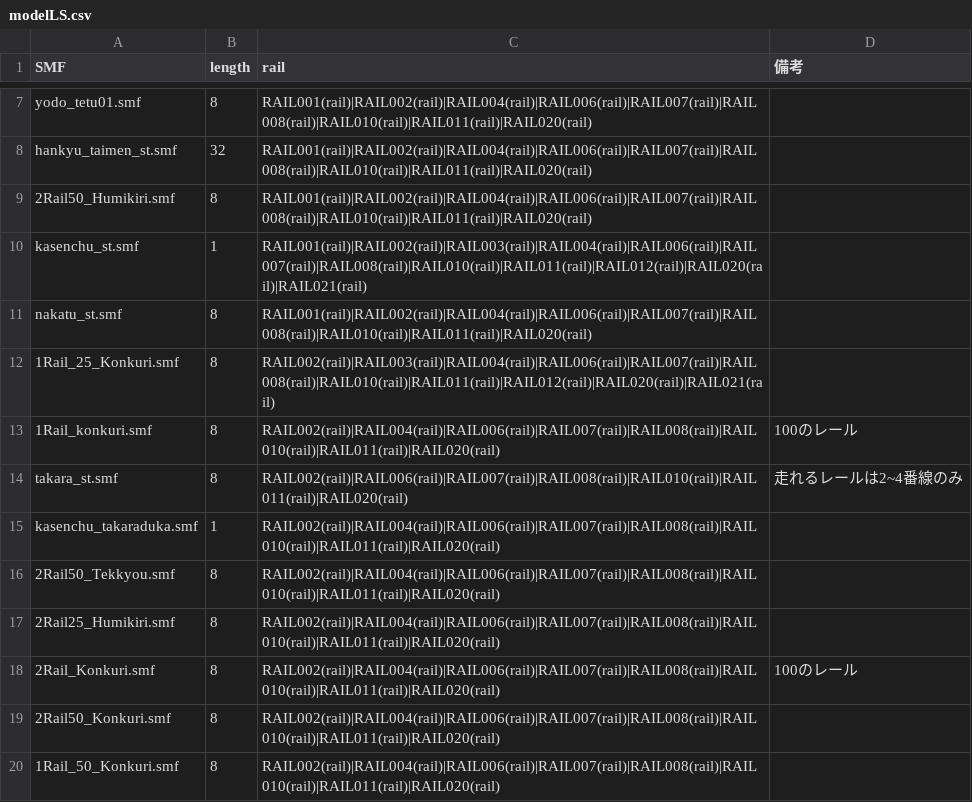
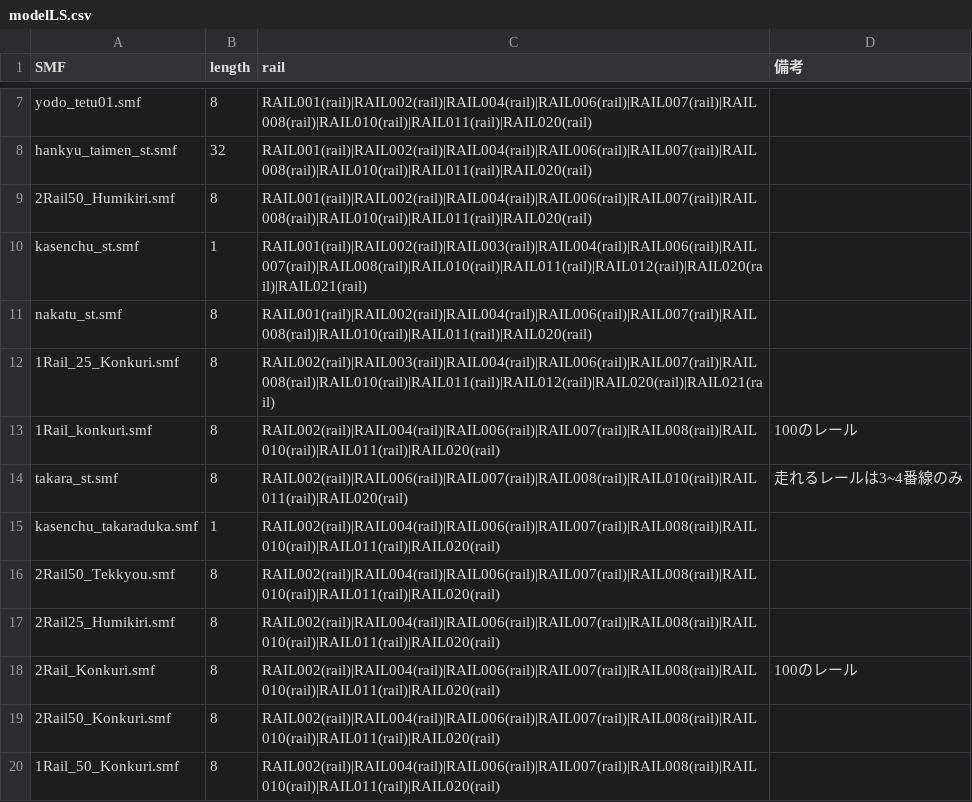
Before and after one commit to khttemp/dendData, a CSV file: mdl/modelLS.csv, drawn as a sheet; only a part is shown, gaps mark what is left out.

```diff
--- a/mdl/modelLS.csv
+++ b/mdl/modelLS.csv
@@ -13,3 +13,3 @@ nakatu_st.smf,8,RAIL001(rail)|RAIL002(rail)|RAIL004(rail)|RAIL006(rail)|RAIL007(
 1Rail_konkuri.smf,8,RAIL002(rail)|RAIL004(rail)|RAIL006(rail)|RAIL007(rail)|RAIL008(rail)|RAIL010(rail)|RAIL011(rail)|RAIL020(rail),100のレール
-takara_st.smf,8,RAIL002(rail)|RAIL006(rail)|RAIL007(rail)|RAIL008(rail)|RAIL010(rail)|RAIL011(rail)|RAIL020(rail),走れるレールは2~4番線のみ
+takara_st.smf,8,RAIL002(rail)|RAIL006(rail)|RAIL007(rail)|RAIL008(rail)|RAIL010(rail)|RAIL011(rail)|RAIL020(rail),走れるレールは3~4番線のみ
 kasenchu_takaraduka.smf,1,RAIL002(rail)|RAIL004(rail)|RAIL006(rail)|RAIL007(rail)|RAIL008(rail)|RAIL010(rail)|RAIL011(rail)|RAIL020(rail),
```
Also changed, not shown: mdl/modelBS.csv, 38 other files.
